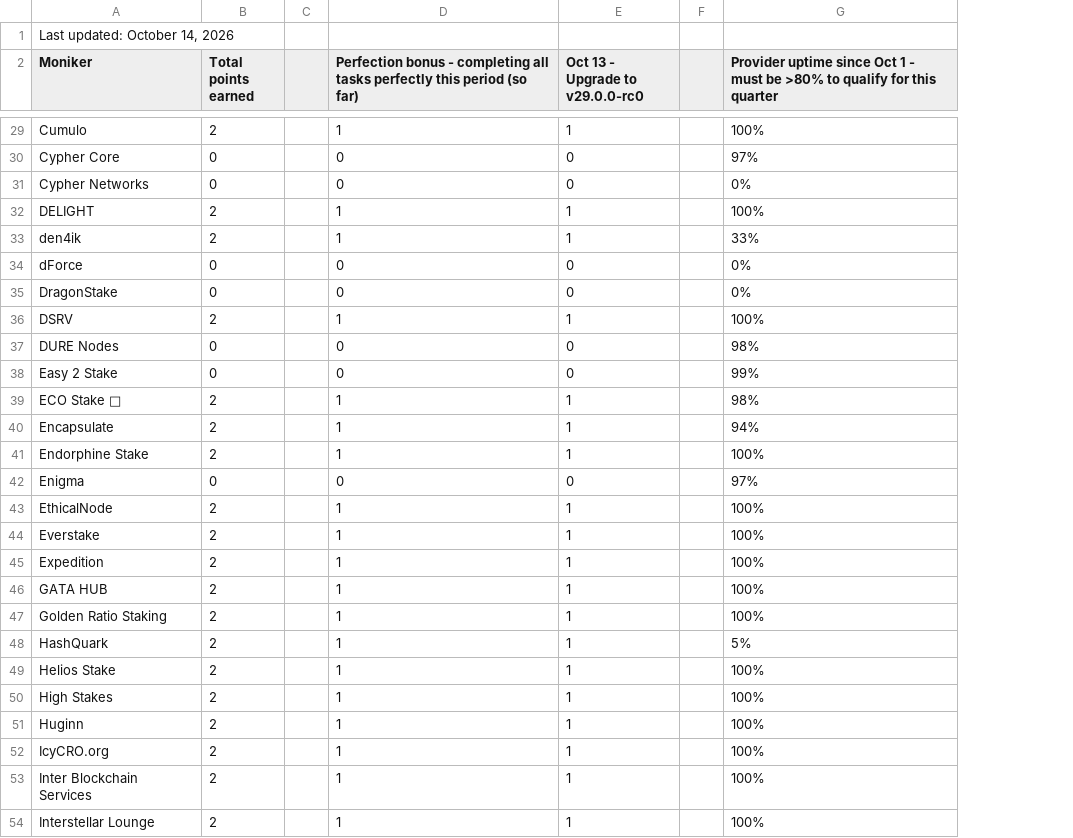
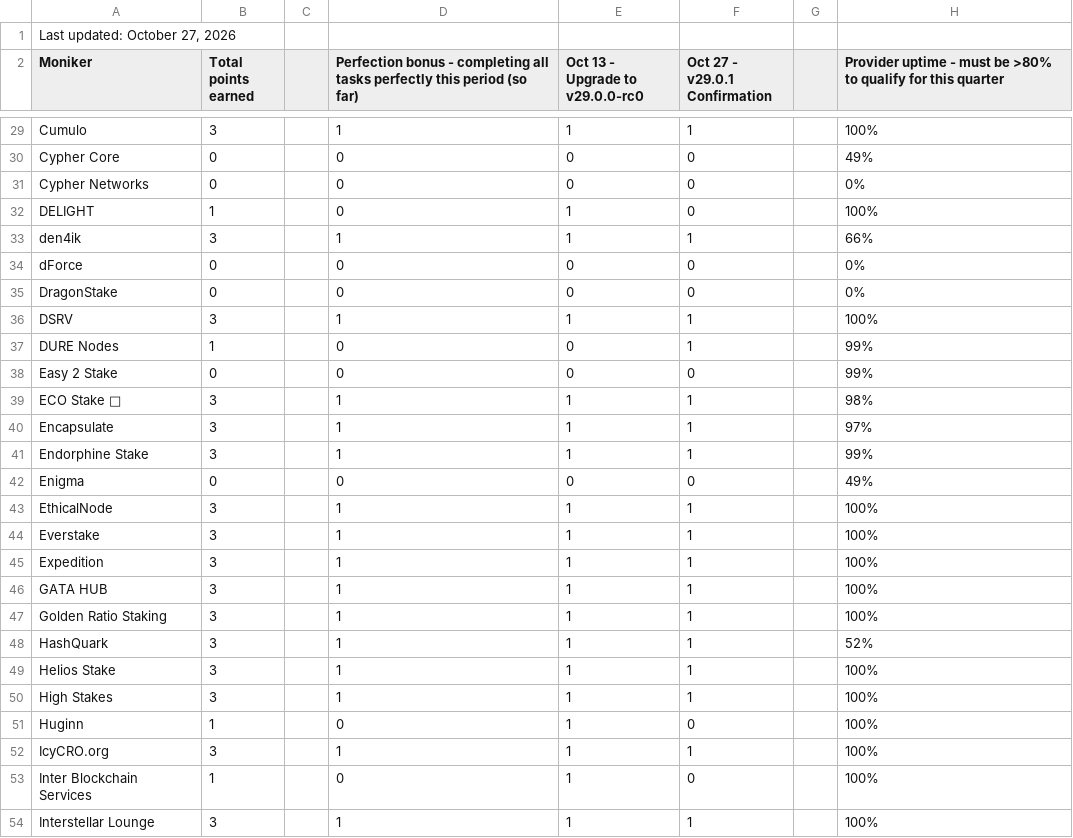
Before and after one commit to hyphacoop/site-for-TIP-data, a CSV file: site/data/october_2026.csv, drawn as a sheet; only a part is shown, gaps mark what is left out; addresses are those after the commit; the diff covers the shown part only; the diff names each change by its address in the sheet, - before the commit and + after, or states it on an @@ line.

Commit message:
v29.0.1 prop points

```diff
--- a/site/data/october_2026.csv
+++ b/site/data/october_2026.csv
+column F (Oct 27 - v29.0.1 Confirmation), rows 29-54: 1 | 0 | 0 | 0 | 1 | 0 | 0 | 1 | 1 | 0 | 1 | 1 | 1 | 0 | 1 | 1 | 1 | 1 | 1 | 1 | 1 | 1 | 0 | 1 | 0 | 1
-A1 (Moniker): Last updated: October 14, 2026
+A1 (Moniker): Last updated: October 27, 2026
-H2: Provider uptime since Oct 1 - must…
+H2: Provider uptime - must…
-B29 (Total points earned): 2
+B29 (Total points earned): 3
-H30: 97%
+H30: 49%
-B32 (Total points earned): 2
+B32 (Total points earned): 1
-D32: 1
+D32: 0
-B33 (Total points earned): 2
+B33 (Total points earned): 3
-H33: 33%
+H33: 66%
-B36 (Total points earned): 2
+B36 (Total points earned): 3
-B37 (Total points earned): 0
+B37 (Total points earned): 1
-H37: 98%
+H37: 99%
-B39:B41 (Total points earned): 2
+B39:B41 (Total points earned): 3
-H40: 94%
+H40: 97%
-H41: 100%
+H41: 99%
-H42: 97%
+H42: 49%
-B43:B50 (Total points earned): 2
+B43:B50 (Total points earned): 3
-H48: 5%
+H48: 52%
-B51 (Total points earned): 2
+B51 (Total points earned): 1
-D51: 1
+D51: 0
-B52 (Total points earned): 2
+B52 (Total points earned): 3
-B53 (Total points earned): 2
+B53 (Total points earned): 1
-D53: 1
+D53: 0
-B54 (Total points earned): 2
+B54 (Total points earned): 3
```
Also changed, not shown: 3 added rows and 123 edited cells elsewhere in this file, 1 other file.
